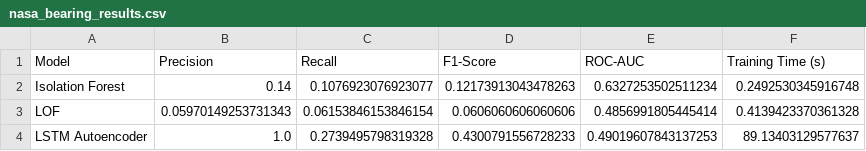
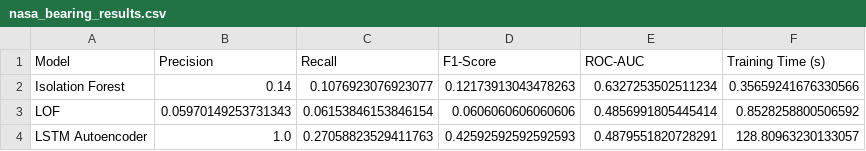
Before and after one commit to Vaishnav-M/nasa-bearing-ts-works, a CSV file: outputs/nasa_bearing_results.csv, drawn as a sheet.

```diff
--- a/outputs/nasa_bearing_results.csv
+++ b/outputs/nasa_bearing_results.csv
@@ -1,4 +1,4 @@
 Model,Precision,Recall,F1-Score,ROC-AUC,Training Time (s)
-Isolation Forest,0.14,0.1076923076923077,0.12173913043478263,0.6327253502511234,0.2492530345916748
-LOF,0.05970149253731343,0.06153846153846154,0.0606060606060606,0.4856991805445414,0.4139423370361328
-LSTM Autoencoder,1.0,0.2739495798319328,0.4300791556728233,0.49019607843137253,89.13403129577637
+Isolation Forest,0.14,0.1076923076923077,0.12173913043478263,0.6327253502511234,0.35659241676330566
+LOF,0.05970149253731343,0.06153846153846154,0.0606060606060606,0.4856991805445414,0.8528258800506592
+LSTM Autoencoder,1.0,0.27058823529411763,0.42592592592592593,0.4879551820728291,128.80963230133057
```
Also changed, not shown: outputs/generalization_analysis.csv, outputs/synthetic_vs_nasa_comparison.csv, 10 other files.
